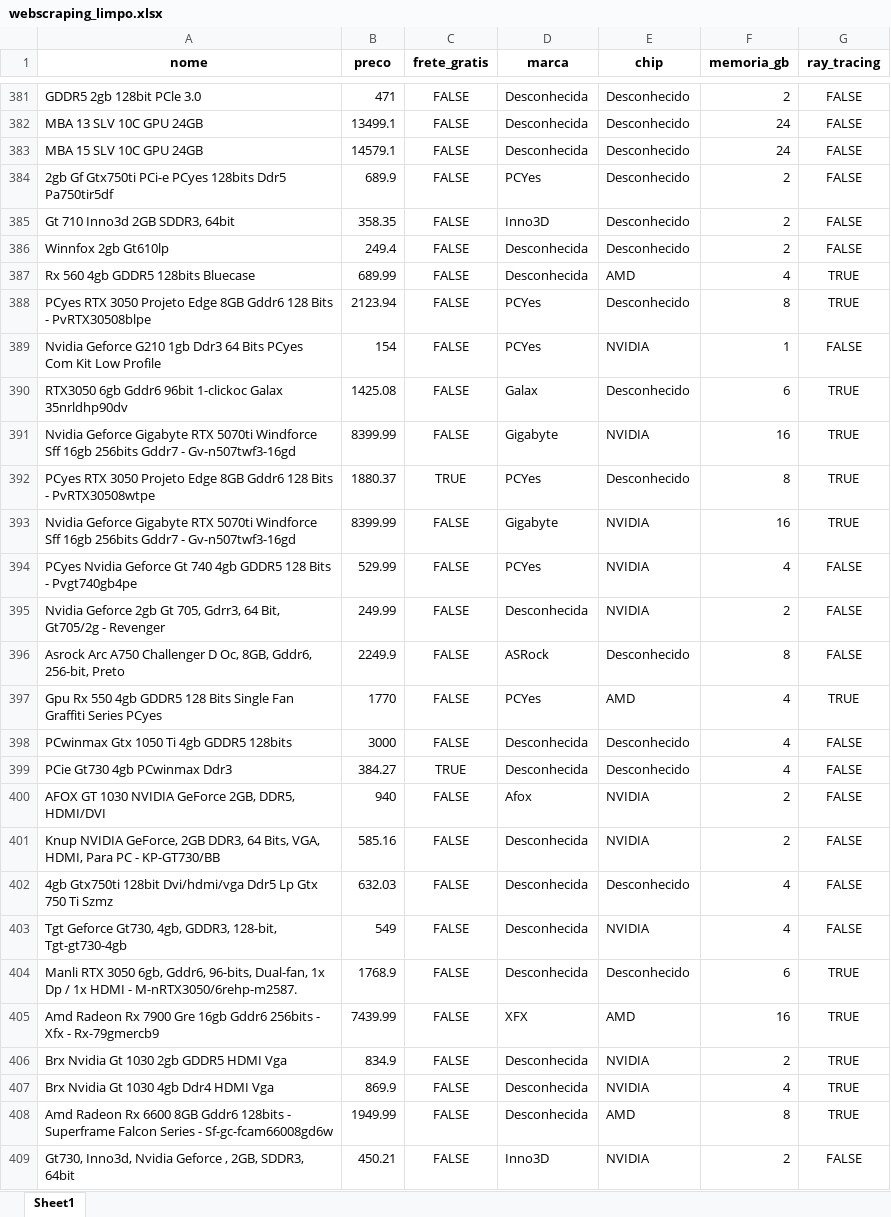
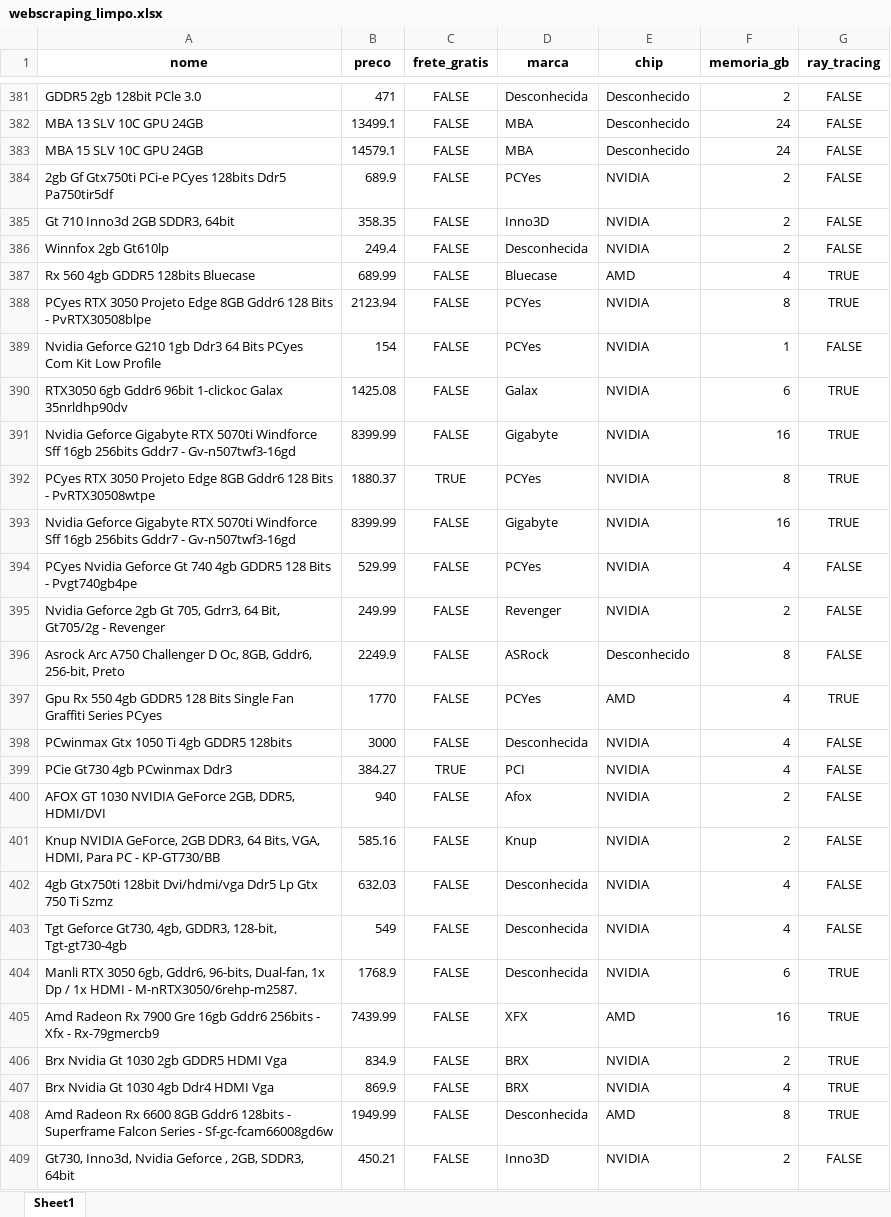
Before and after one commit to IIIgorMoura/web_scraping_dinamico, an Excel workbook: webscraping_limpo.xlsx, sheet Sheet1, drawn as a sheet; only a part is shown, gaps mark what is left out; values as stored, in another font and other column widths than the file's, no borders; the diff covers the shown part only; the diff names each change by its address in the sheet, - before the commit and + after, or states it on an @@ line.

```diff
--- a/webscraping_limpo.xlsx (sheet Sheet1)
+++ b/webscraping_limpo.xlsx (sheet Sheet1)
-D382:D383 (marca): Desconhecida
+D382:D383 (marca): MBA
-E384:E386 (chip): Desconhecido
+E384:E386 (chip): NVIDIA
-D387 (marca): Desconhecida
+D387 (marca): Bluecase
-E388 (chip): Desconhecido
+E388 (chip): NVIDIA
-E390 (chip): Desconhecido
+E390 (chip): NVIDIA
-E392 (chip): Desconhecido
+E392 (chip): NVIDIA
-D395 (marca): Desconhecida
+D395 (marca): Revenger
-E398:E399 (chip): Desconhecido
+E398:E399 (chip): NVIDIA
-D399 (marca): Desconhecida
+D399 (marca): PCI
-D401 (marca): Desconhecida
+D401 (marca): Knup
-E402 (chip): Desconhecido
+E402 (chip): NVIDIA
-E404 (chip): Desconhecido
+E404 (chip): NVIDIA
-D406:D407 (marca): Desconhecida
+D406:D407 (marca): BRX
```
Also changed, not shown: 104 edited cells elsewhere in this sheet, 2 other files.
